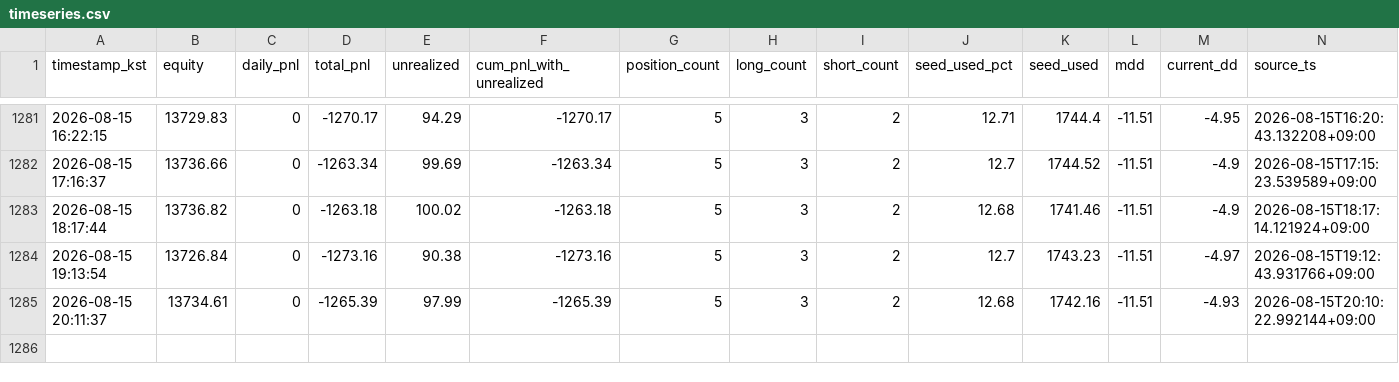
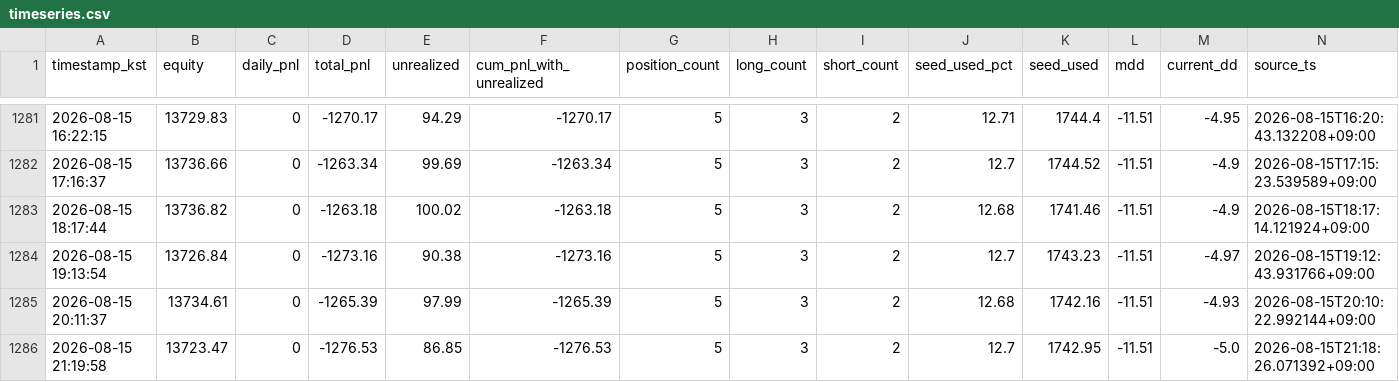
Before and after one commit to skstmddud1-maker/tensorai-timeseries, a CSV file: data/timeseries.csv, drawn as a sheet; only a part is shown, gaps mark what is left out; the diff names each change by its address in the sheet, - before the commit and + after, or states it on an @@ line.

```diff
--- a/data/timeseries.csv
+++ b/data/timeseries.csv
+row 1286: 2026-08-15 21:19:58 | 13723.47 | 0 | -1276.53 | 86.85 | -1276.53 | 5 | 3 | 2 | 12.7 | 1742.95 | -11.51 | -5.0 | 2026-08-15T21:18:26.071392+09:00
```
